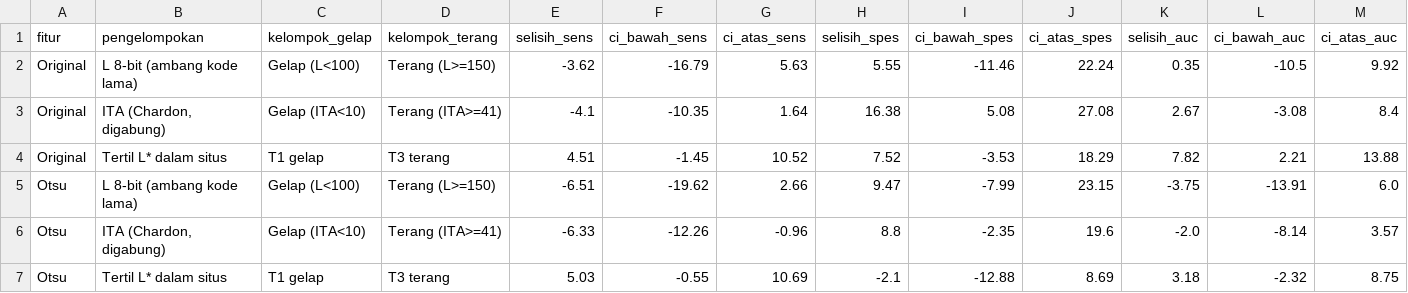
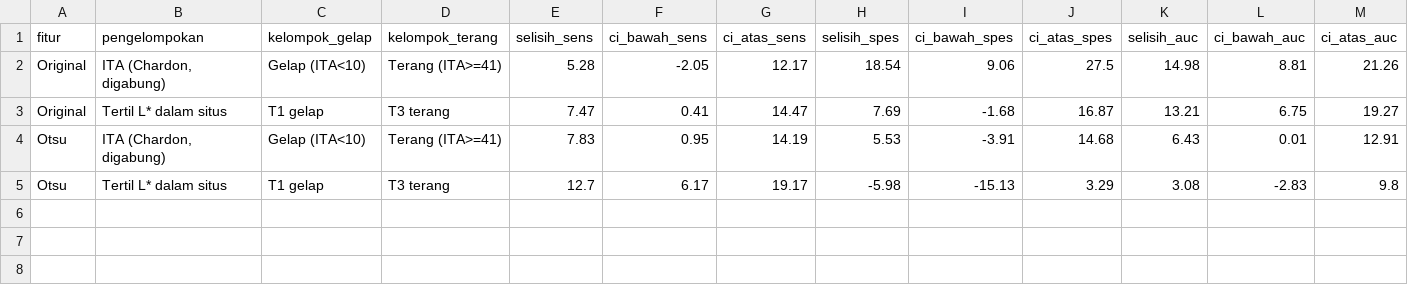
Before and after one commit to elzayn000/dl-deteksi-anemia, a CSV file: results/csv/fairness_kontras_berpasangan.csv, drawn as a sheet.

```diff
--- a/results/csv/fairness_kontras_berpasangan.csv
+++ b/results/csv/fairness_kontras_berpasangan.csv
@@ -1,7 +1,5 @@
 fitur,pengelompokan,kelompok_gelap,kelompok_terang,selisih_sens,ci_bawah_sens,ci_atas_sens,selisih_spes,ci_bawah_spes,ci_atas_spes,selisih_auc,ci_bawah_auc,ci_atas_auc
-Original,L 8-bit (ambang kode lama),Gelap (L<100),Terang (L>=150),-3.62,-16.79,5.63,5.55,-11.46,22.24,0.35,-10.5,9.92
-Original,"ITA (Chardon, digabung)",Gelap (ITA<10),Terang (ITA>=41),-4.1,-10.35,1.64,16.38,5.08,27.08,2.67,-3.08,8.4
-Original,Tertil L* dalam situs,T1 gelap,T3 terang,4.51,-1.45,10.52,7.52,-3.53,18.29,7.82,2.21,13.88
-Otsu,L 8-bit (ambang kode lama),Gelap (L<100),Terang (L>=150),-6.51,-19.62,2.66,9.47,-7.99,23.15,-3.75,-13.91,6.0
-Otsu,"ITA (Chardon, digabung)",Gelap (ITA<10),Terang (ITA>=41),-6.33,-12.26,-0.96,8.8,-2.35,19.6,-2.0,-8.14,3.57
-Otsu,Tertil L* dalam situs,T1 gelap,T3 terang,5.03,-0.55,10.69,-2.1,-12.88,8.69,3.18,-2.32,8.75
+Original,"ITA (Chardon, digabung)",Gelap (ITA<10),Terang (ITA>=41),5.28,-2.05,12.17,18.54,9.06,27.5,14.98,8.81,21.26
+Original,Tertil L* dalam situs,T1 gelap,T3 terang,7.47,0.41,14.47,7.69,-1.68,16.87,13.21,6.75,19.27
+Otsu,"ITA (Chardon, digabung)",Gelap (ITA<10),Terang (ITA>=41),7.83,0.95,14.19,5.53,-3.91,14.68,6.43,0.01,12.91
+Otsu,Tertil L* dalam situs,T1 gelap,T3 terang,12.7,6.17,19.17,-5.98,-15.13,3.29,3.08,-2.83,9.8
```
Also changed, not shown: results/csv/fairness_cv_oof_per_kelompok.csv, results/csv/fairness_cv_oof_selisih.csv, 27 other files.
